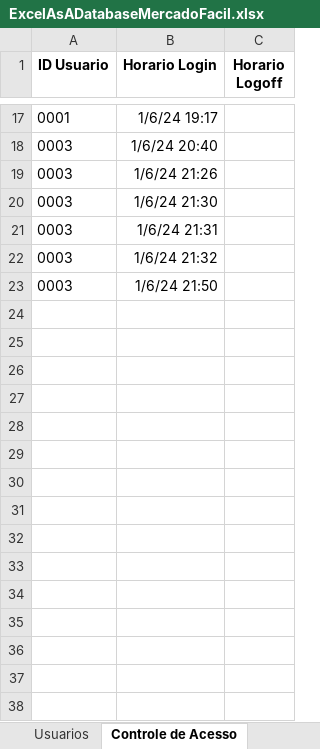
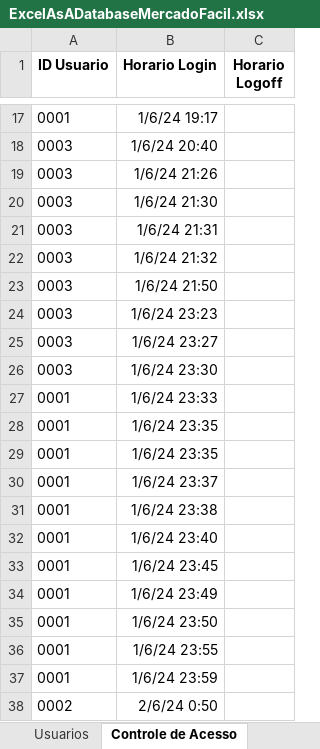
Before and after one commit to MarceloAfonso-dev/mercadoFacil-piSenac-, an Excel workbook: src/resource/ExcelAsADatabaseMercadoFacil.xlsx, sheet Controle de Acesso, drawn as a sheet; only a part is shown, gaps mark what is left out; values as stored, in another font and other column widths than the file's, no borders; table styles not drawn; the diff names each change by its address in the sheet, - before the commit and + after, or states it on an @@ line.

```diff
--- a/src/resource/ExcelAsADatabaseMercadoFacil.xlsx (sheet Controle de Acesso)
+++ b/src/resource/ExcelAsADatabaseMercadoFacil.xlsx (sheet Controle de Acesso)
+row 24: 0003 | 1/6/24 23:23
+row 25: 0003 | 1/6/24 23:27
+row 26: 0003 | 1/6/24 23:30
+row 27: 0001 | 1/6/24 23:33
+row 28: 0001 | 1/6/24 23:35
+row 29: 0001 | 1/6/24 23:35
+row 30: 0001 | 1/6/24 23:37
+row 31: 0001 | 1/6/24 23:38
+row 32: 0001 | 1/6/24 23:40
+row 33: 0001 | 1/6/24 23:45
+row 34: 0001 | 1/6/24 23:49
+row 35: 0001 | 1/6/24 23:50
+row 36: 0001 | 1/6/24 23:55
+row 37: 0001 | 1/6/24 23:59
+row 38: 0002 | 2/6/24 0:50
```
Also changed, not shown: sheet Venda_Item, sheet Vendas, 16 other files.
